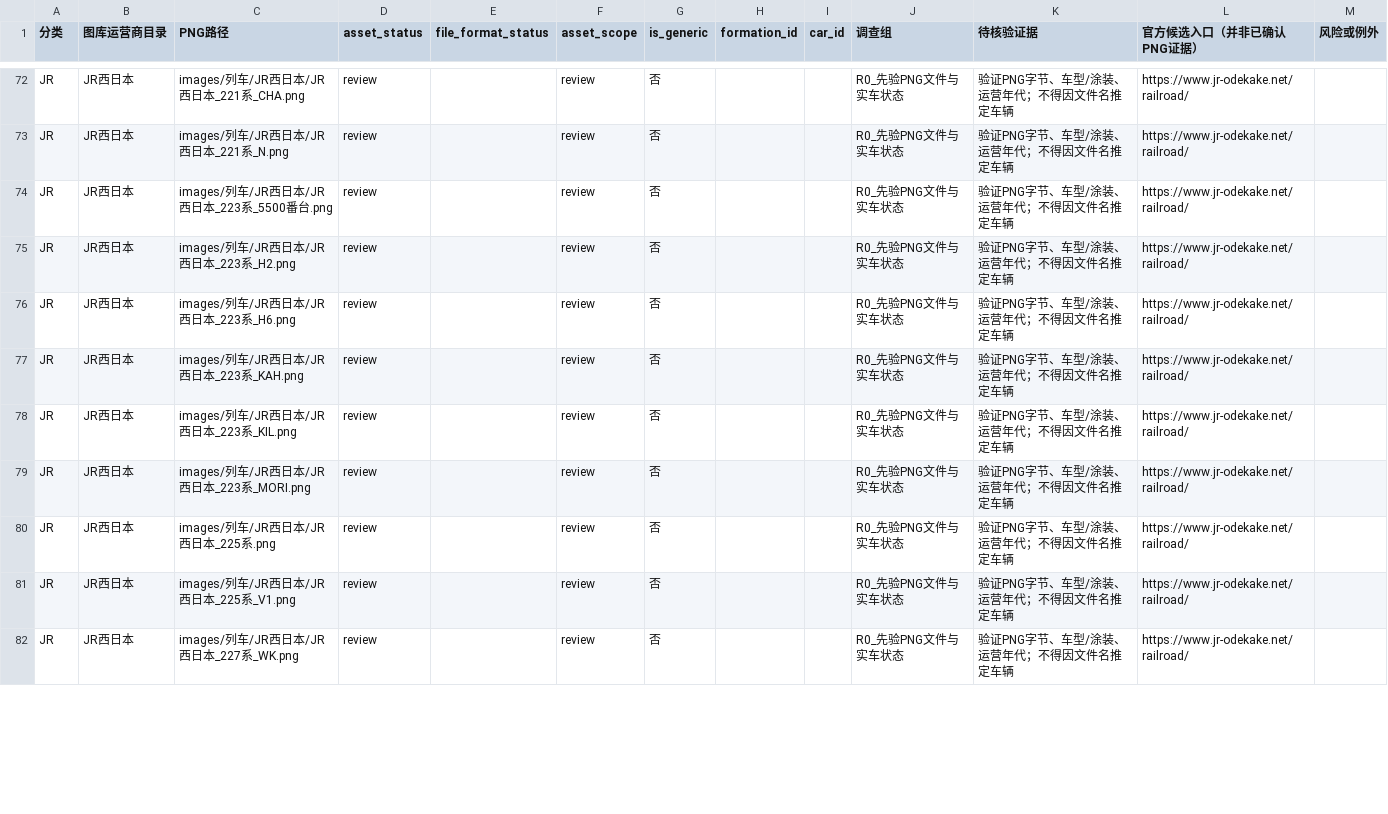
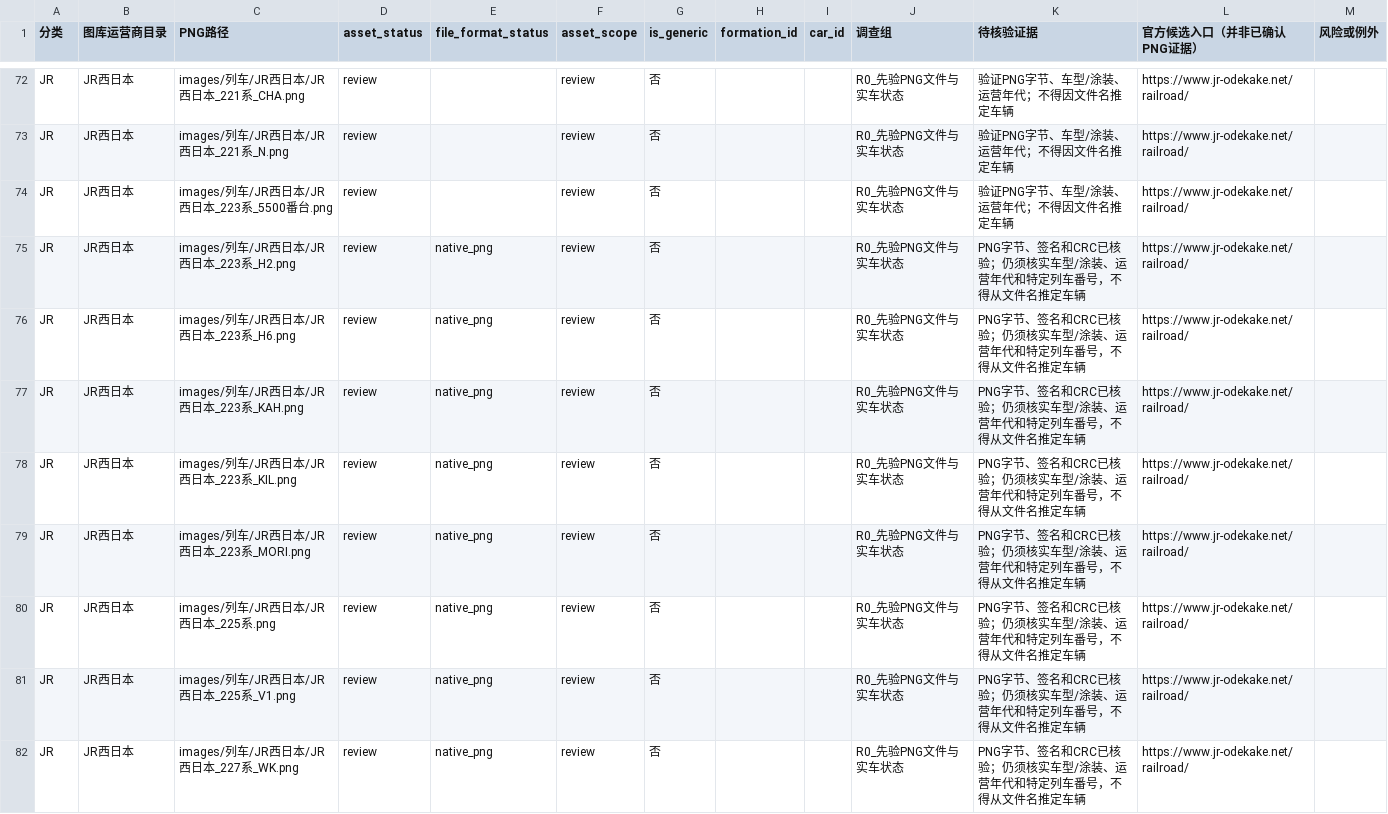
Before and after one commit to biubiu52011/pixel-tetsudo, a CSV file: data/audits/png-unmapped-source-triage-20261118.csv, drawn as a sheet; only a part is shown, gaps mark what is left out; the diff covers the shown part only.

Commit message:
JR-06: verify native PNG bytes for 15 JR West review assets without mapping trains

```diff
--- a/data/audits/png-unmapped-source-triage-20261118.csv
+++ b/data/audits/png-unmapped-source-triage-20261118.csv
@@ -74,9 +74,9 @@
 "JR","JR西日本","images/列车/JR西日本/JR西日本_223系_5500番台.png","review","","review","否","","","R0_先验PNG文件与实车状态","验证PNG字节、车型/涂装、运营年代；不得因文件名推定车辆","https://www.jr-odekake.net/railroad/",""
-"JR","JR西日本","images/列车/JR西日本/JR西日本_223系_H2.png","review","","review","否","","","R0_先验PNG文件与实车状态","验证PNG字节、车型/涂装、运营年代；不得因文件名推定车辆","https://www.jr-odekake.net/railroad/",""
-"JR","JR西日本","images/列车/JR西日本/JR西日本_223系_H6.png","review","","review","否","","","R0_先验PNG文件与实车状态","验证PNG字节、车型/涂装、运营年代；不得因文件名推定车辆","https://www.jr-odekake.net/railroad/",""
-"JR","JR西日本","images/列车/JR西日本/JR西日本_223系_KAH.png","review","","review","否","","","R0_先验PNG文件与实车状态","验证PNG字节、车型/涂装、运营年代；不得因文件名推定车辆","https://www.jr-odekake.net/railroad/",""
-"JR","JR西日本","images/列车/JR西日本/JR西日本_223系_KIL.png","review","","review","否","","","R0_先验PNG文件与实车状态","验证PNG字节、车型/涂装、运营年代；不得因文件名推定车辆","https://www.jr-odekake.net/railroad/",""
-"JR","JR西日本","images/列车/JR西日本/JR西日本_223系_MORI.png","review","","review","否","","","R0_先验PNG文件与实车状态","验证PNG字节、车型/涂装、运营年代；不得因文件名推定车辆","https://www.jr-odekake.net/railroad/",""
-"JR","JR西日本","images/列车/JR西日本/JR西日本_225系.png","review","","review","否","","","R0_先验PNG文件与实车状态","验证PNG字节、车型/涂装、运营年代；不得因文件名推定车辆","https://www.jr-odekake.net/railroad/",""
-"JR","JR西日本","images/列车/JR西日本/JR西日本_225系_V1.png","review","","review","否","","","R0_先验PNG文件与实车状态","验证PNG字节、车型/涂装、运营年代；不得因文件名推定车辆","https://www.jr-odekake.net/railroad/",""
-"JR","JR西日本","images/列车/JR西日本/JR西日本_227系_WK.png","review","","review","否","","","R0_先验PNG文件与实车状态","验证PNG字节、车型/涂装、运营年代；不得因文件名推定车辆","https://www.jr-odekake.net/railroad/",""
+"JR","JR西日本","images/列车/JR西日本/JR西日本_223系_H2.png","review","native_png","review","否","","","R0_先验PNG文件与实车状态","PNG字节、签名和CRC已核验；仍须核实车型/涂装、运营年代和特定列车番号，不得从文件名推定车辆","https://www.jr-odekake.net/railroad/",""
+"JR","JR西日本","images/列车/JR西日本/JR西日本_223系_H6.png","review","native_png","review","否","","","R0_先验PNG文件与实车状态","PNG字节、签名和CRC已核验；仍须核实车型/涂装、运营年代和特定列车番号，不得从文件名推定车辆","https://www.jr-odekake.net/railroad/",""
+"JR","JR西日本","images/列车/JR西日本/JR西日本_223系_KAH.png","review","native_png","review","否","","","R0_先验PNG文件与实车状态","PNG字节、签名和CRC已核验；仍须核实车型/涂装、运营年代和特定列车番号，不得从文件名推定车辆","https://www.jr-odekake.net/railroad/",""
+"JR","JR西日本","images/列车/JR西日本/JR西日本_223系_KIL.png","review","native_png","review","否","","","R0_先验PNG文件与实车状态","PNG字节、签名和CRC已核验；仍须核实车型/涂装、运营年代和特定列车番号，不得从文件名推定车辆","https://www.jr-odekake.net/railroad/",""
+"JR","JR西日本","images/列车/JR西日本/JR西日本_223系_MORI.png","review","native_png","review","否","","","R0_先验PNG文件与实车状态","PNG字节、签名和CRC已核验；仍须核实车型/涂装、运营年代和特定列车番号，不得从文件名推定车辆","https://www.jr-odekake.net/railroad/",""
+"JR","JR西日本","images/列车/JR西日本/JR西日本_225系.png","review","native_png","review","否","","","R0_先验PNG文件与实车状态","PNG字节、签名和CRC已核验；仍须核实车型/涂装、运营年代和特定列车番号，不得从文件名推定车辆","https://www.jr-odekake.net/railroad/",""
+"JR","JR西日本","images/列车/JR西日本/JR西日本_225系_V1.png","review","native_png","review","否","","","R0_先验PNG文件与实车状态","PNG字节、签名和CRC已核验；仍须核实车型/涂装、运营年代和特定列车番号，不得从文件名推定车辆","https://www.jr-odekake.net/railroad/",""
+"JR","JR西日本","images/列车/JR西日本/JR西日本_227系_WK.png","review","native_png","review","否","","","R0_先验PNG文件与实车状态","PNG字节、签名和CRC已核验；仍须核实车型/涂装、运营年代和特定列车番号，不得从文件名推定车辆","https://www.jr-odekake.net/railroad/",""
```
Also changed, not shown: 14 edited cells elsewhere in this file, 1 other file.
